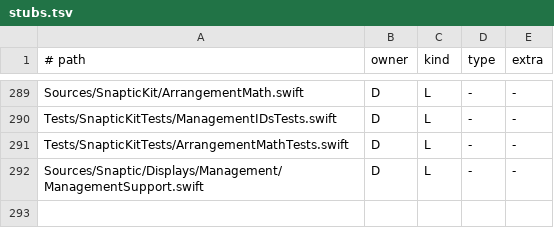
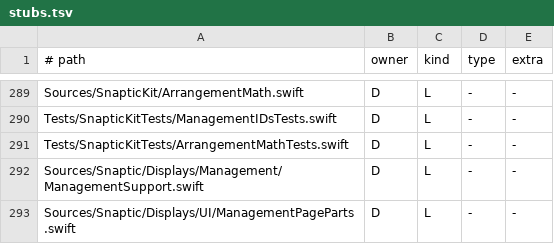
Before and after one commit to revylfitness/snaptic, a TSV file: scripts/stubs.tsv, drawn as a sheet; only a part is shown, gaps mark what is left out; the diff names each change by its address in the sheet, - before the commit and + after, or states it on an @@ line.

```diff
--- a/scripts/stubs.tsv
+++ b/scripts/stubs.tsv
+row 293: Sources/Snaptic/Displays/UI/ManagementPageParts.swift | D | L | - | -
```
